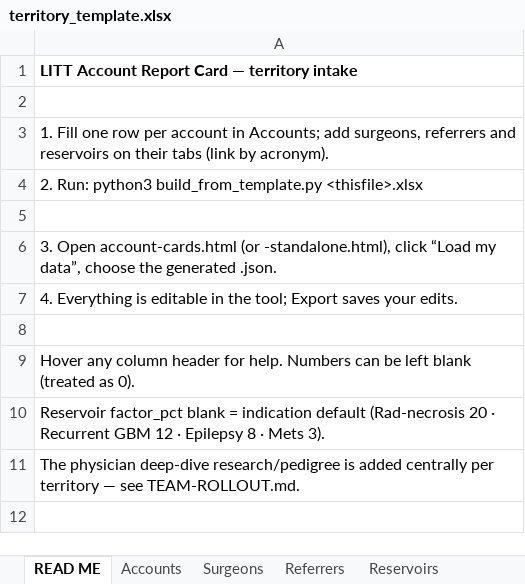
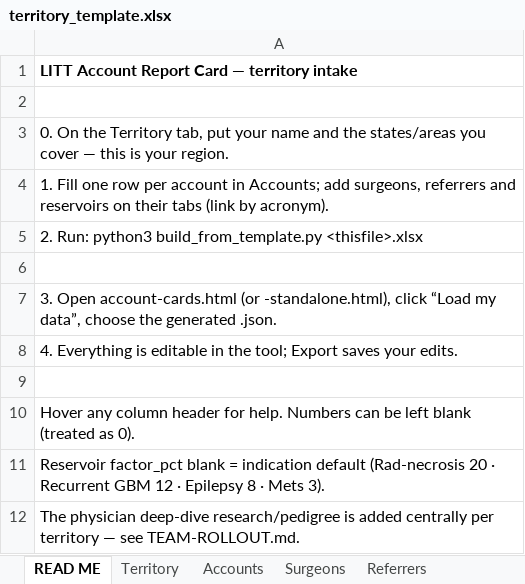
Before and after one commit to arutkowski1311-creator/LITTLibrary, an Excel workbook: tools/account-cards-alt/territory_template.xlsx, sheet READ ME, drawn as a sheet; values as stored, in another font and other column widths than the file's, no borders; the diff names each change by its address in the sheet, - before the commit and + after, or states it on an @@ line.

```diff
--- a/tools/account-cards-alt/territory_template.xlsx (sheet READ ME)
+++ b/tools/account-cards-alt/territory_template.xlsx (sheet READ ME)
+sheet tab: Territory
+row 3: 0. On the Territory tab, put your name and the states/areas you cover — this is your region.
```
Also changed, not shown: 1 other file.
